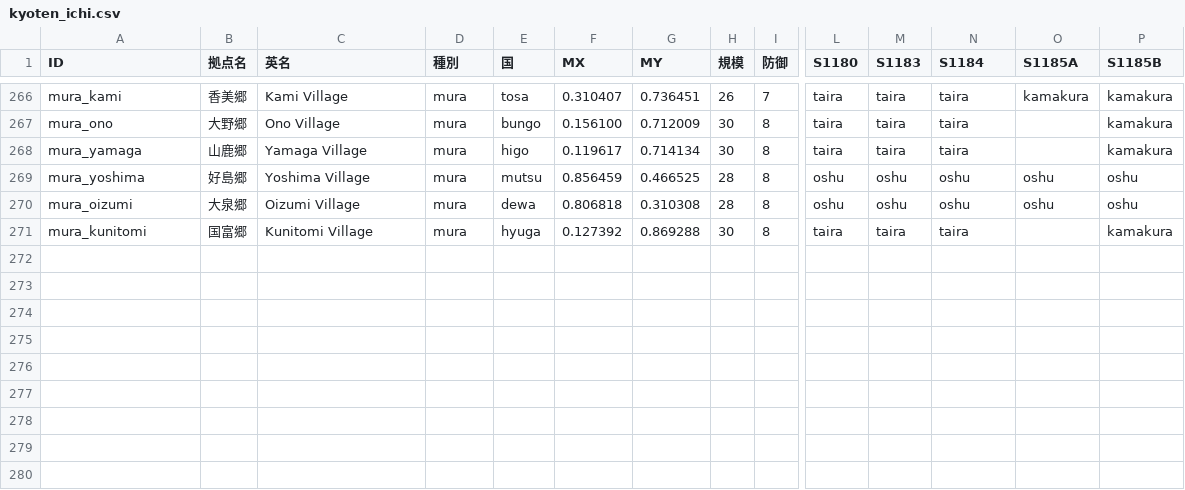
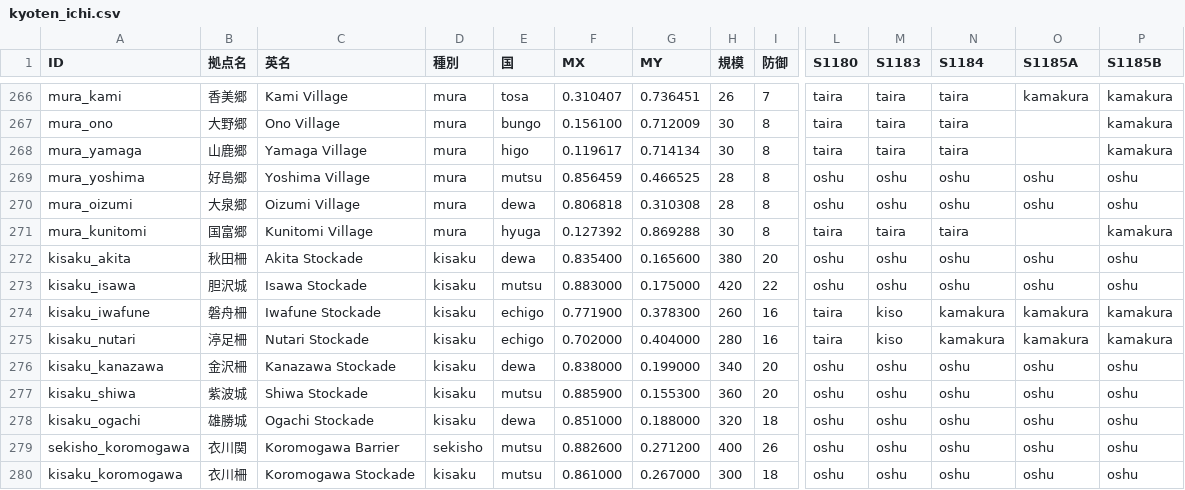
Before and after one commit to hifukasawa77-lgtm/main, a CSV file: kyoten_ichi.csv, drawn as a sheet; only a part is shown, gaps mark what is left out; rows hold the shown columns only; the diff names each change by its address in the sheet, - before the commit and + after, or states it on an @@ line.

Commit message:
源平争乱記: 奥州藤原氏の城柵拠点9件を追加、Windows用Playwright読込バグを修正
- kyoten_ichi.csv に秋田城・胆沢城・磐舟柵・渟足柵・金沢柵・紫波城・雄勝城・
  衣川関・衣川柵を追加（陸奥/出羽/越後、oshu勢力を中心に配置）
- genpei.html の埋め込みデータを再生成
- verify-genpei-kyoten.mjs の期待件数を更新（城柵24→32、関所14→15）
- verify-castle-layouts.mjs: import(PW) がWindowsの絶対パスをfile://URLへ
  変換せずESM importしていたため ERR_UNSUPPORTED_ESM_URL_SCHEME で落ちていた
  問題を修正。ローカル node_modules/playwright を優先して自動検出するように

```diff
--- a/kyoten_ichi.csv
+++ b/kyoten_ichi.csv
+row 272: kisaku_akita | 秋田柵 | Akita Stockade | kisaku | dewa | 0.835400 | 0.165600 | 380 | 20 | oshu | oshu | oshu | oshu | oshu
+row 273: kisaku_isawa | 胆沢城 | Isawa Stockade | kisaku | mutsu | 0.883000 | 0.175000 | 420 | 22 | oshu | oshu | oshu | oshu | oshu
+row 274: kisaku_iwafune | 磐舟柵 | Iwafune Stockade | kisaku | echigo | 0.771900 | 0.378300 | 260 | 16 | taira | kiso | kamakura | kamakura | kamakura
+row 275: kisaku_nutari | 渟足柵 | Nutari Stockade | kisaku | echigo | 0.702000 | 0.404000 | 280 | 16 | taira | kiso | kamakura | kamakura | kamakura
+row 276: kisaku_kanazawa | 金沢柵 | Kanazawa Stockade | kisaku | dewa | 0.838000 | 0.199000 | 340 | 20 | oshu | oshu | oshu | oshu | oshu
+row 277: kisaku_shiwa | 紫波城 | Shiwa Stockade | kisaku | mutsu | 0.885900 | 0.155300 | 360 | 20 | oshu | oshu | oshu | oshu | oshu
+row 278: kisaku_ogachi | 雄勝城 | Ogachi Stockade | kisaku | dewa | 0.851000 | 0.188000 | 320 | 18 | oshu | oshu | oshu | oshu | oshu
+row 279: sekisho_koromogawa | 衣川関 | Koromogawa Barrier | sekisho | mutsu | 0.882600 | 0.271200 | 400 | 26 | oshu | oshu | oshu | oshu | oshu
+row 280: kisaku_koromogawa | 衣川柵 | Koromogawa Stockade | kisaku | mutsu | 0.861000 | 0.267000 | 300 | 18 | oshu | oshu | oshu | oshu | oshu
```
Also changed, not shown: 3 other files.
